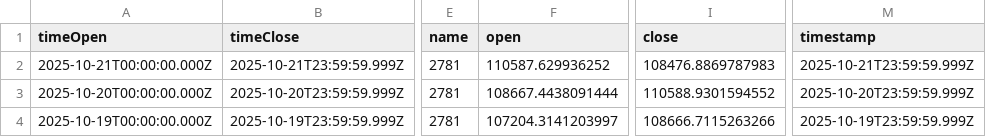
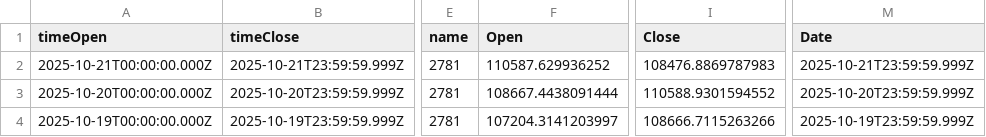
Before and after one commit to Saad-Manda/InterIIT-Sample-PS, a CSV file: data/btc_historical.csv, drawn as a sheet; only a part is shown, gaps mark what is left out; the diff names each change by its address in the sheet, - before the commit and + after, or states it on an @@ line.

Commit message:
Added Datasets and Minor changes in algorithm

```diff
--- a/data/btc_historical.csv
+++ b/data/btc_historical.csv
-F1: open
+F1: Open
-I1: close
+I1: Close
-M1: timestamp
+M1: Date
```
Also changed, not shown: 7 other files.
